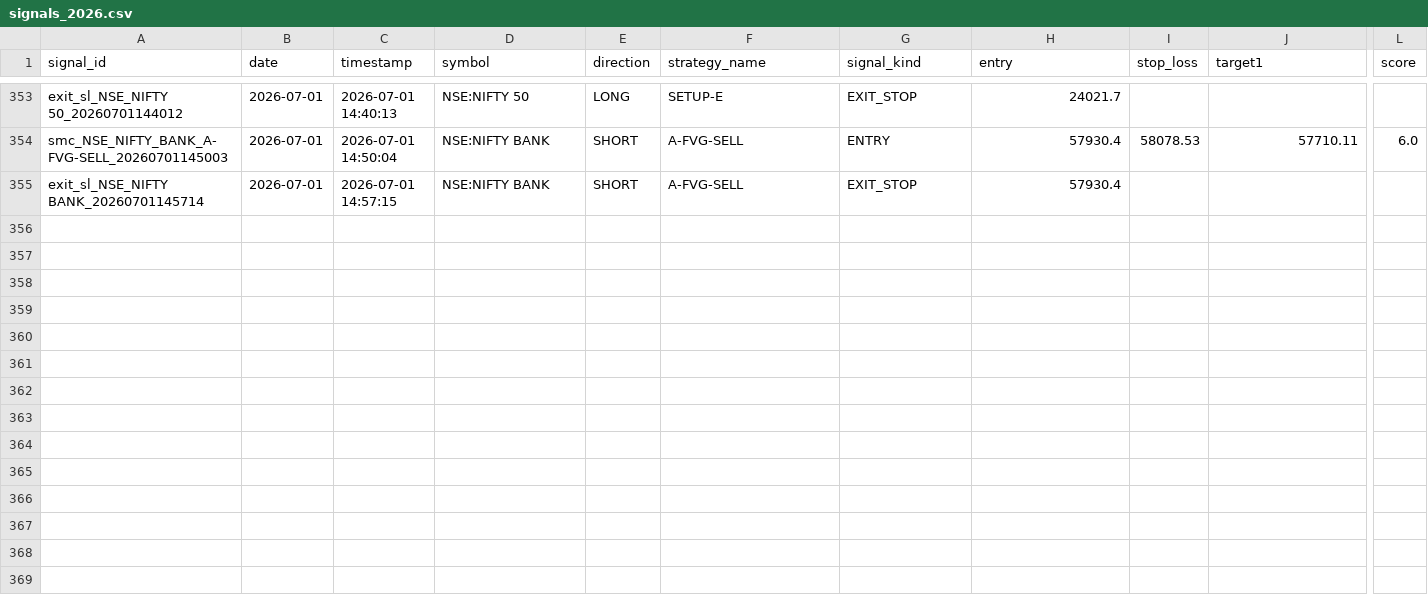
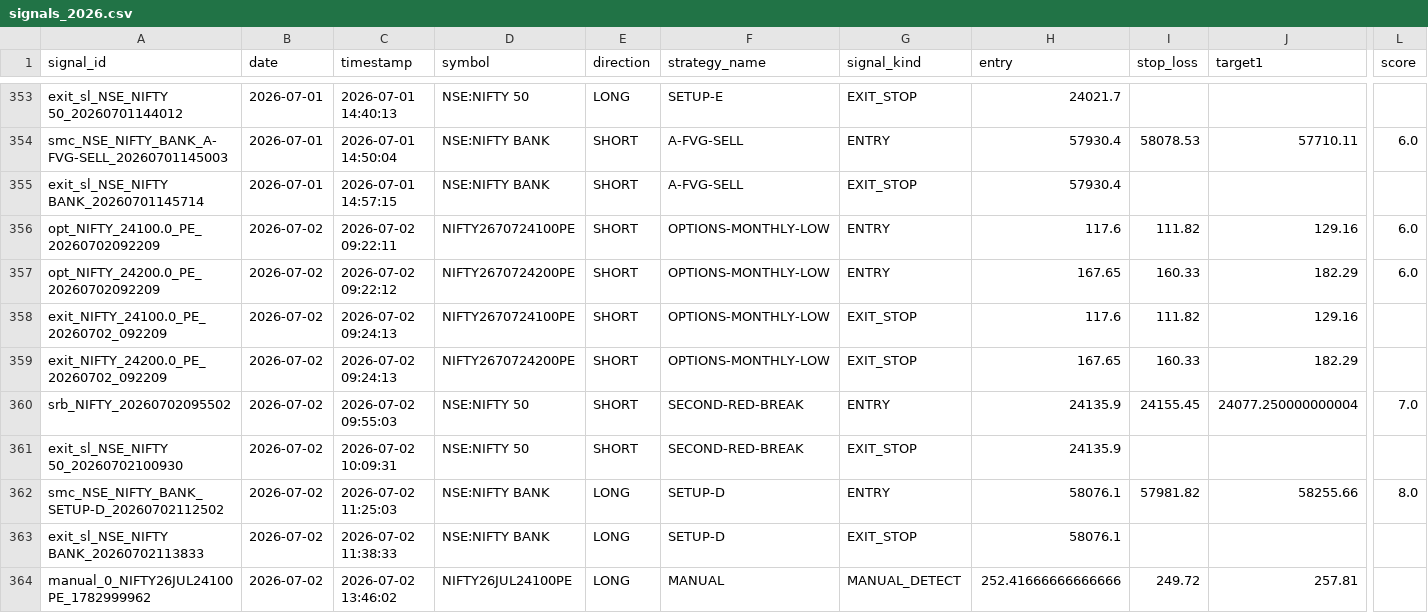
Before and after one commit to Gauravsingh257/stocks-with-gaurav, a CSV file: signal_history/signals_2026.csv, drawn as a sheet; only a part is shown, gaps mark what is left out; rows hold the shown columns only; the diff names each change by its address in the sheet, - before the commit and + after, or states it on an @@ line.

```diff
--- a/signal_history/signals_2026.csv
+++ b/signal_history/signals_2026.csv
+row 356: opt_NIFTY_24100.0_PE_20260702092209 | 2026-07-02 | 2026-07-02 09:22:11 | NIFTY2670724100PE | SHORT | OPTIONS-MONTHLY-LOW | ENTRY | 117.6 | 111.82 | 129.16 | 6.0
+row 357: opt_NIFTY_24200.0_PE_20260702092209 | 2026-07-02 | 2026-07-02 09:22:12 | NIFTY2670724200PE | SHORT | OPTIONS-MONTHLY-LOW | ENTRY | 167.65 | 160.33 | 182.29 | 6.0
+row 358: exit_NIFTY_24100.0_PE_20260702_092209 | 2026-07-02 | 2026-07-02 09:24:13 | NIFTY2670724100PE | SHORT | OPTIONS-MONTHLY-LOW | EXIT_STOP | 117.6 | 111.82 | 129.16
+row 359: exit_NIFTY_24200.0_PE_20260702_092209 | 2026-07-02 | 2026-07-02 09:24:13 | NIFTY2670724200PE | SHORT | OPTIONS-MONTHLY-LOW | EXIT_STOP | 167.65 | 160.33 | 182.29
+row 360: srb_NIFTY_20260702095502 | 2026-07-02 | 2026-07-02 09:55:03 | NSE:NIFTY 50 | SHORT | SECOND-RED-BREAK | ENTRY | 24135.9 | 24155.45 | 24077.250000000004 | 7.0
+row 361: exit_sl_NSE_NIFTY 50_20260702100930 | 2026-07-02 | 2026-07-02 10:09:31 | NSE:NIFTY 50 | SHORT | SECOND-RED-BREAK | EXIT_STOP | 24135.9
+row 362: smc_NSE_NIFTY_BANK_SETUP-D_20260702112502 | 2026-07-02 | 2026-07-02 11:25:03 | NSE:NIFTY BANK | LONG | SETUP-D | ENTRY | 58076.1 | 57981.82 | 58255.66 | 8.0
+row 363: exit_sl_NSE_NIFTY BANK_20260702113833 | 2026-07-02 | 2026-07-02 11:38:33 | NSE:NIFTY BANK | LONG | SETUP-D | EXIT_STOP | 58076.1
+row 364: manual_0_NIFTY26JUL24100PE_1782999962 | 2026-07-02 | 2026-07-02 13:46:02 | NIFTY26JUL24100PE | LONG | MANUAL | MANUAL_DETECT | 252.41666666666666 | 249.72 | 257.81
```
